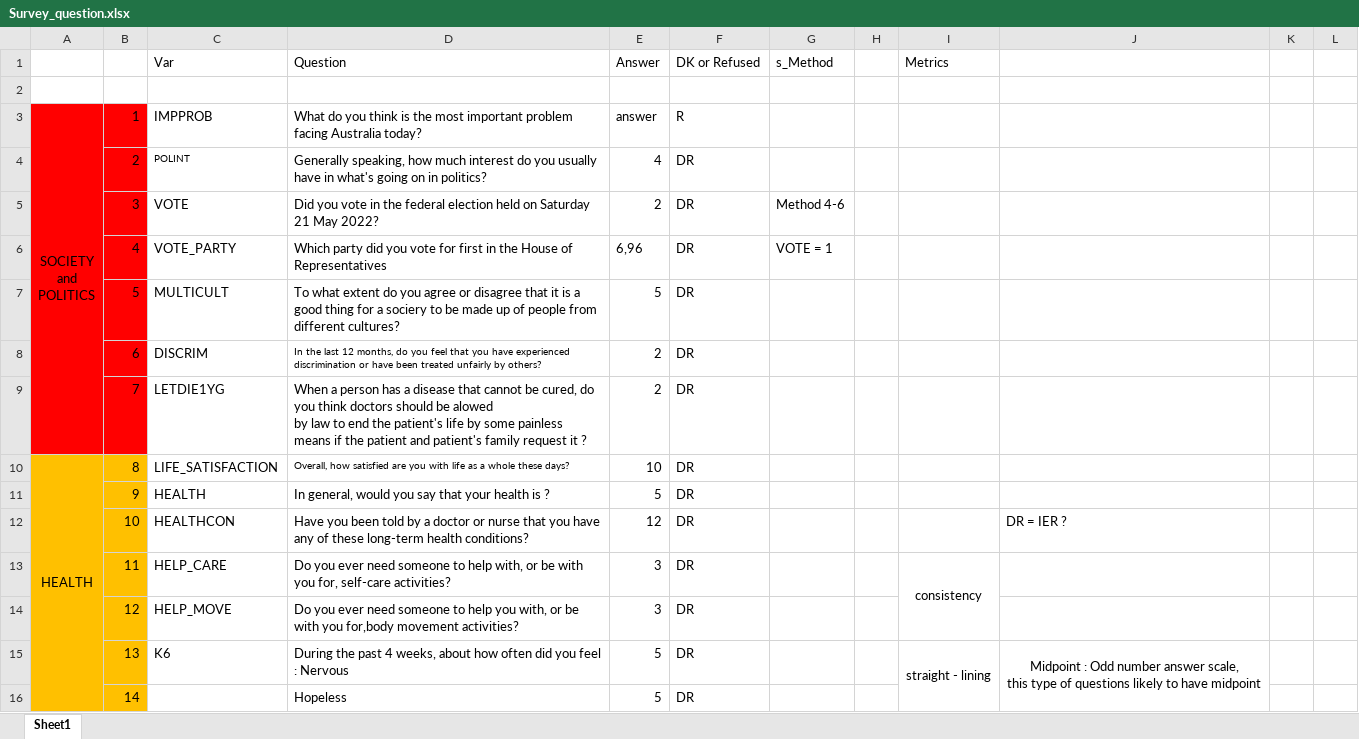
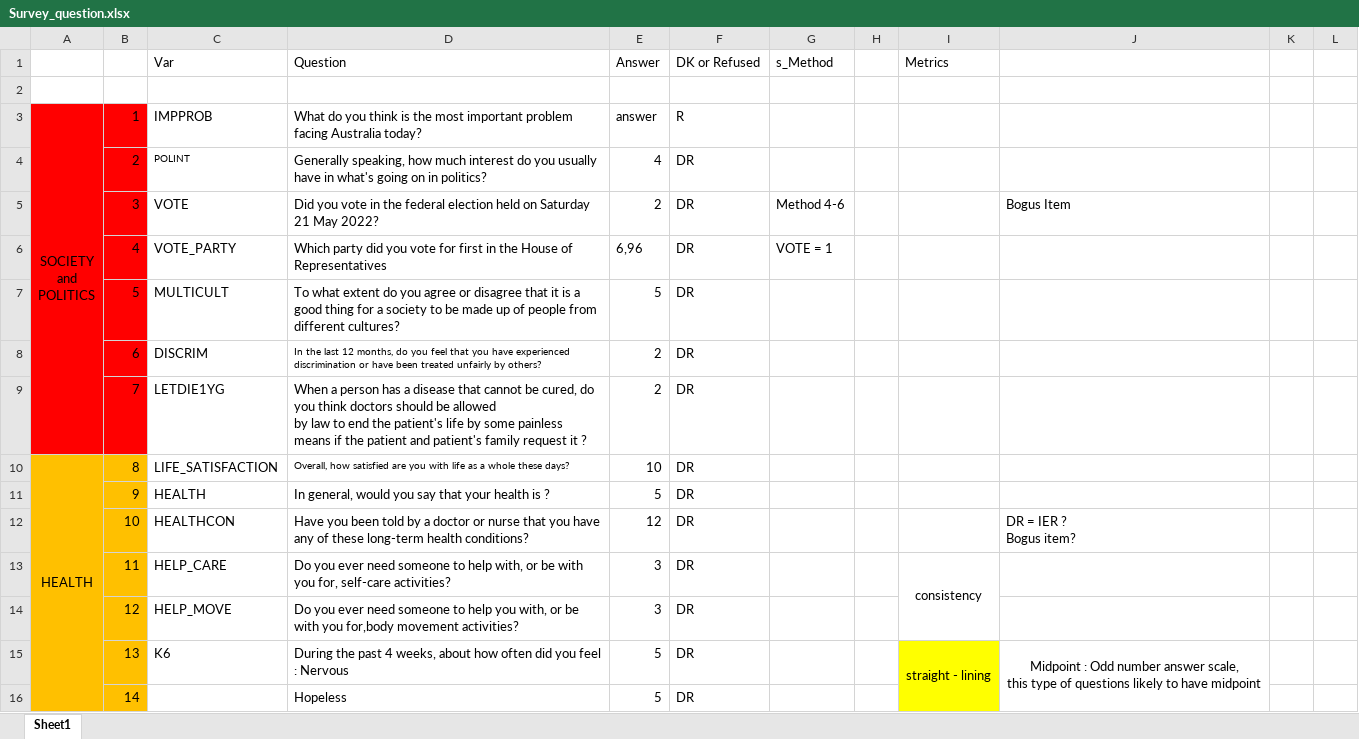
Before and after one commit to xxuu0086/Internship-Project, an Excel workbook: Project_related_material/Survey_question.xlsx, sheet Sheet1, drawn as a sheet; only a part is shown; values as stored, in another font and other column widths than the file's, no borders; ↵ is a line break in a cell; the diff covers the shown part only; the diff names each change by its address in the sheet, - before the commit and + after, or states it on an @@ line.

```diff
--- a/Project_related_material/Survey_question.xlsx (sheet Sheet1)
+++ b/Project_related_material/Survey_question.xlsx (sheet Sheet1)
-J5: (empty)
+J5: Bogus Item
-D7 (Question): …for a sociery to be…
+D7 (Question): …for a society to be…
-D9 (Question): …should be alowed ↵ by law…
+D9 (Question): …should be allowed ↵ by law…
-J12: DR = IER ?
+J12: DR = IER ? ↵ Bogus item?
-I15:I16 fill: none
+I15:I16 fill: #FFFF00
```
Also changed, not shown: 1 edited cell and cell formats elsewhere in this sheet, 1 other file.
